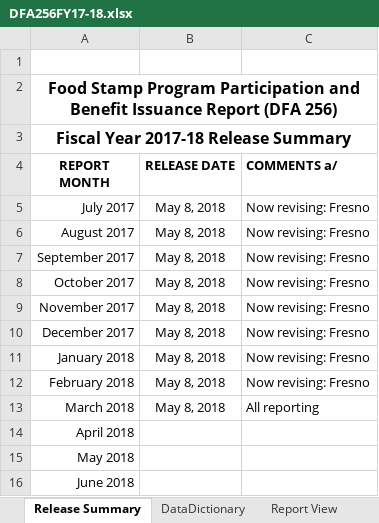
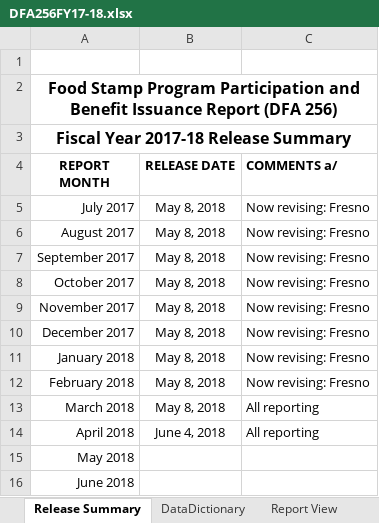
Before and after one commit to eday1632/calfresh, an Excel workbook: data/tbl_dfa256/xlsx/DFA256FY17-18.xlsx, sheet Release Summary, drawn as a sheet; values as stored, in another font and other column widths than the file's, no borders; conditional formats and table styles not drawn; the diff names each change by its address in the sheet, - before the commit and + after, or states it on an @@ line.

```diff
--- a/data/tbl_dfa256/xlsx/DFA256FY17-18.xlsx (sheet Release Summary)
+++ b/data/tbl_dfa256/xlsx/DFA256FY17-18.xlsx (sheet Release Summary)
-B14 (RELEASE DATE): (empty)
+B14 (RELEASE DATE): June 4, 2018
-C14 (COMMENTS a/): (empty)
+C14 (COMMENTS a/): All reporting
```
Also changed, not shown: sheet Data, sheet Report View, formulas that keep their value, hidden cells, 11 other files.
